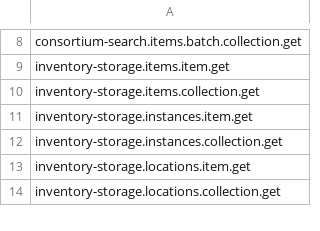
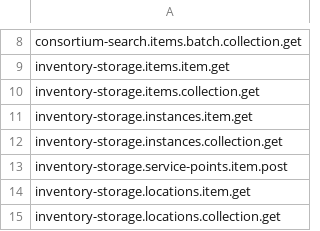
Before and after one commit to folio-org/mod-requests-mediated, a CSV file: src/main/resources/permissions/mod-requests-mediated.csv, drawn as a sheet; only a part is shown, gaps mark what is left out; the diff names each change by its address in the sheet, - before the commit and + after, or states it on an @@ line.

```diff
--- a/src/main/resources/permissions/mod-requests-mediated.csv
+++ b/src/main/resources/permissions/mod-requests-mediated.csv
+row 13: inventory-storage.service-points.item.post
```
Also changed, not shown: 7 other files.
